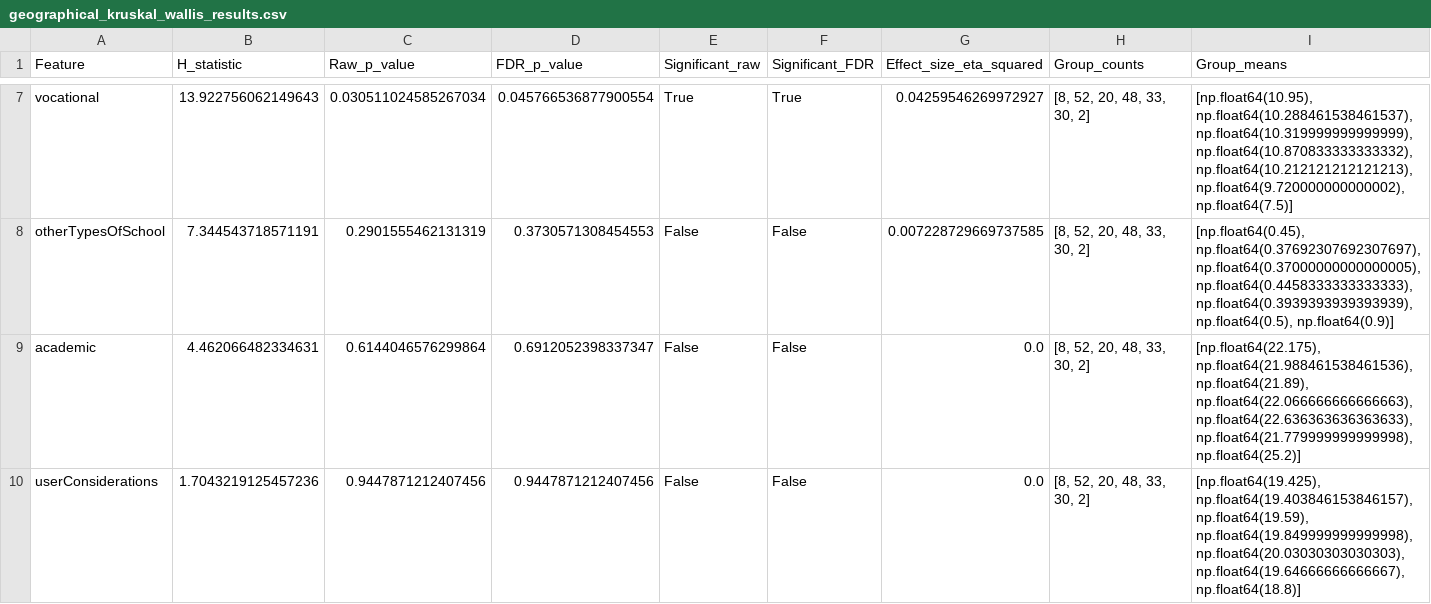
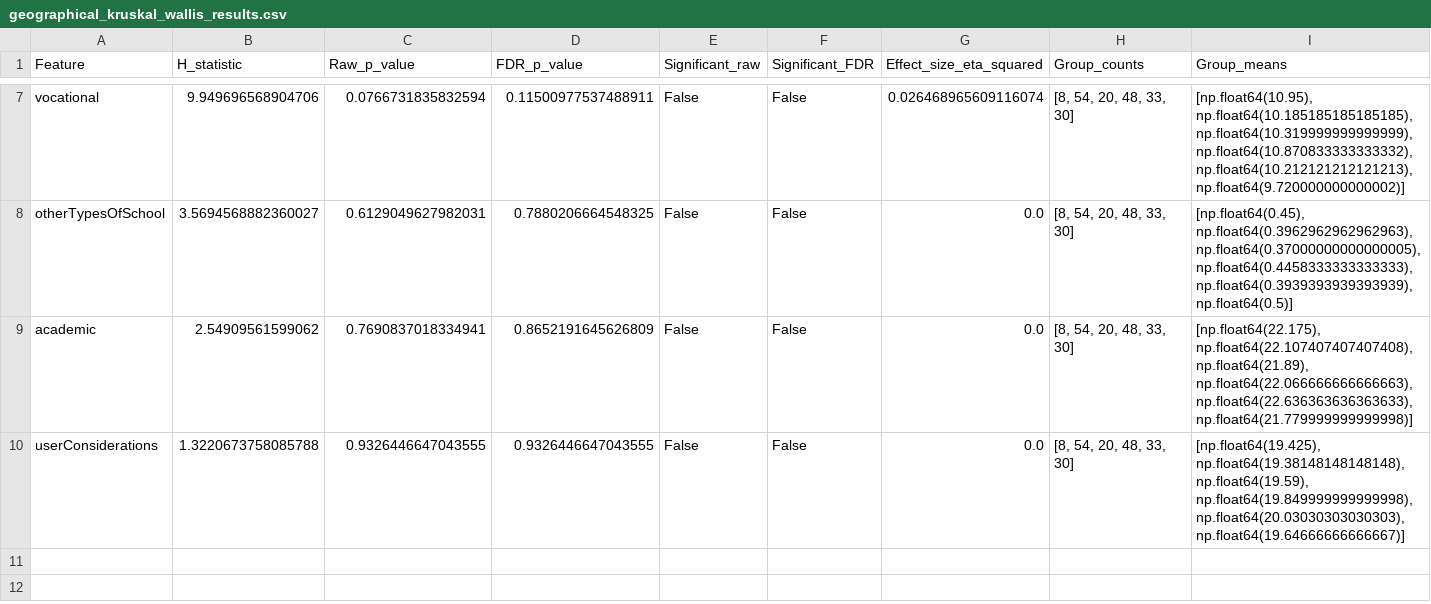
Before and after one commit to NK221088/ProjectInStatisticalEvaluationOfAI, a CSV file: results/geographical_kruskal_wallis_results.csv, drawn as a sheet; only a part is shown, gaps mark what is left out; the diff covers the shown part only; the diff names each change by its address in the sheet, - before the commit and + after, or states it on an @@ line.

```diff
--- a/results/geographical_kruskal_wallis_results.csv
+++ b/results/geographical_kruskal_wallis_results.csv
-B7 (H_statistic): 13.922756062149643
+B7 (H_statistic): 9.949696568904706
-C7 (Raw_p_value): 0.030511024585267034
+C7 (Raw_p_value): 0.0766731835832594
-D7 (FDR_p_value): 0.045766536877900554
+D7 (FDR_p_value): 0.11500977537488911
-E7 (Significant_raw): True
+E7 (Significant_raw): False
-F7 (Significant_FDR): True
+F7 (Significant_FDR): False
-G7 (Effect_size_eta_squared): 0.04259546269972927
+G7 (Effect_size_eta_squared): 0.026468965609116074
-H7:H10 (Group_counts): [8, 52, 20, 48, 33, 30, 2]
+H7:H10 (Group_counts): [8, 54, 20, 48, 33, 30]
-I7 (Group_means): [np.float64(10.95), np.float64(10.288461538461537), np.float64(10.319999999999999), np.float64(10.870833333333332), np.float64(10.212121212121213), np.float64(9.720000000000002), np.float64(7.5)]
+I7 (Group_means): [np.float64(10.95), np.float64(10.185185185185185), np.float64(10.319999999999999), np.float64(10.870833333333332), np.float64(10.212121212121213), np.float64(9.720000000000002)]
-B8 (H_statistic): 7.344543718571191
+B8 (H_statistic): 3.5694568882360027
-C8 (Raw_p_value): 0.2901555462131319
+C8 (Raw_p_value): 0.6129049627982031
-D8 (FDR_p_value): 0.3730571308454553
+D8 (FDR_p_value): 0.7880206664548325
-G8 (Effect_size_eta_squared): 0.007228729669737585
+G8 (Effect_size_eta_squared): 0.0
-I8 (Group_means): [np.float64(0.45), np.float64(0.37692307692307697), np.float64(0.37000000000000005), np.float64(0.4458333333333333), np.float64(0.3939393939393939), np.float64(0.5), np.float64(0.9)]
+I8 (Group_means): [np.float64(0.45), np.float64(0.3962962962962963), np.float64(0.37000000000000005), np.float64(0.4458333333333333), np.float64(0.3939393939393939), np.float64(0.5)]
-B9 (H_statistic): 4.462066482334631
+B9 (H_statistic): 2.54909561599062
-C9 (Raw_p_value): 0.6144046576299864
+C9 (Raw_p_value): 0.7690837018334941
-D9 (FDR_p_value): 0.6912052398337347
+D9 (FDR_p_value): 0.8652191645626809
-I9 (Group_means): [np.float64(22.175), np.float64(21.988461538461536), np.float64(21.89), np.float64(22.066666666666663), np.float64(22.636363636363633), np.float64(21.779999999999998), np.float64(25.2)]
+I9 (Group_means): [np.float64(22.175), np.float64(22.107407407407408), np.float64(21.89), np.float64(22.066666666666663), np.float64(22.636363636363633), np.float64(21.779999999999998)]
-B10 (H_statistic): 1.7043219125457236
+B10 (H_statistic): 1.3220673758085788
-C10 (Raw_p_value): 0.9447871212407456
+C10 (Raw_p_value): 0.9326446647043555
-D10 (FDR_p_value): 0.9447871212407456
+D10 (FDR_p_value): 0.9326446647043555
-I10 (Group_means): [np.float64(19.425), np.float64(19.403846153846157), np.float64(19.59), np.float64(19.849999999999998), np.float64(20.03030303030303), np.float64(19.64666666666667), np.float64(18.8)]
+I10 (Group_means): [np.float64(19.425), np.float64(19.38148148148148), np.float64(19.59), np.float64(19.849999999999998), np.float64(20.03030303030303), np.float64(19.64666666666667)]
```
Also changed, not shown: 30 edited cells elsewhere in this file, results/geographical_domain_summary.csv, results/geographical_flesch_reading_ease_dunn_posthoc.csv, 12 other files.
